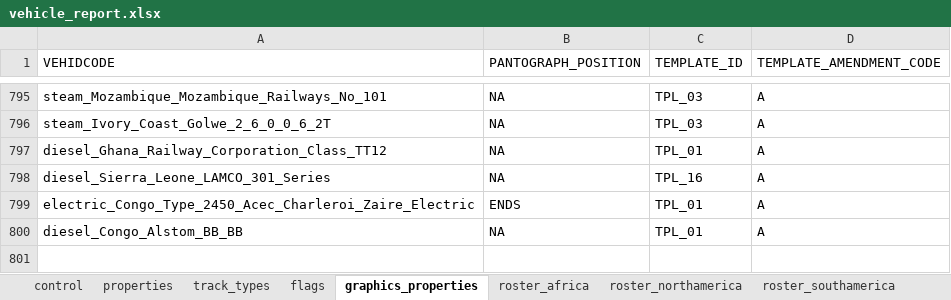
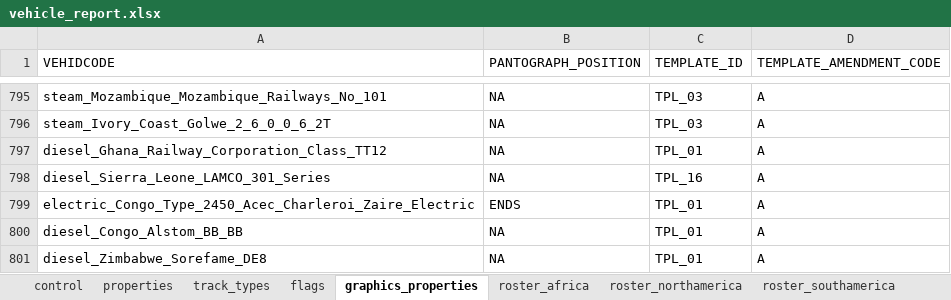
Before and after one commit to nemethviktor/2ccts_revival, an Excel workbook: tools/vehicle_report.xlsx, sheet graphics_properties, drawn as a sheet; only a part is shown, gaps mark what is left out; values as stored, in another font and other column widths than the file's, no borders; conditional formats and table styles not drawn; the diff names each change by its address in the sheet, - before the commit and + after, or states it on an @@ line.

Commit message:
Add `Sorefame DE8`

```diff
--- a/tools/vehicle_report.xlsx (sheet graphics_properties)
+++ b/tools/vehicle_report.xlsx (sheet graphics_properties)
+row 801: diesel_Zimbabwe_Sorefame_DE8 | NA | TPL_01 | A
```
Also changed, not shown: sheet flags, sheet properties, sheet control, sheet track_types, sheet roster, 10 other files.
